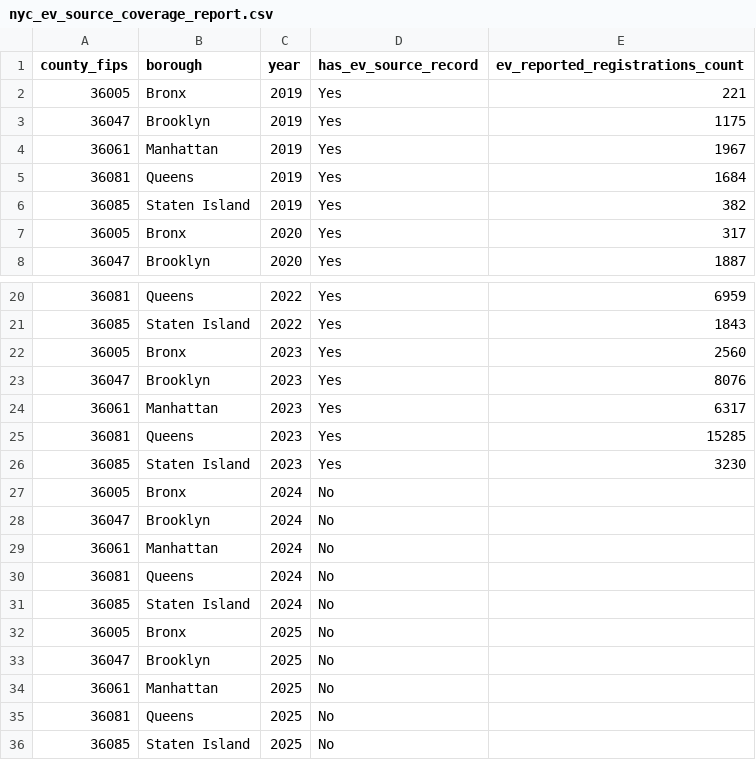
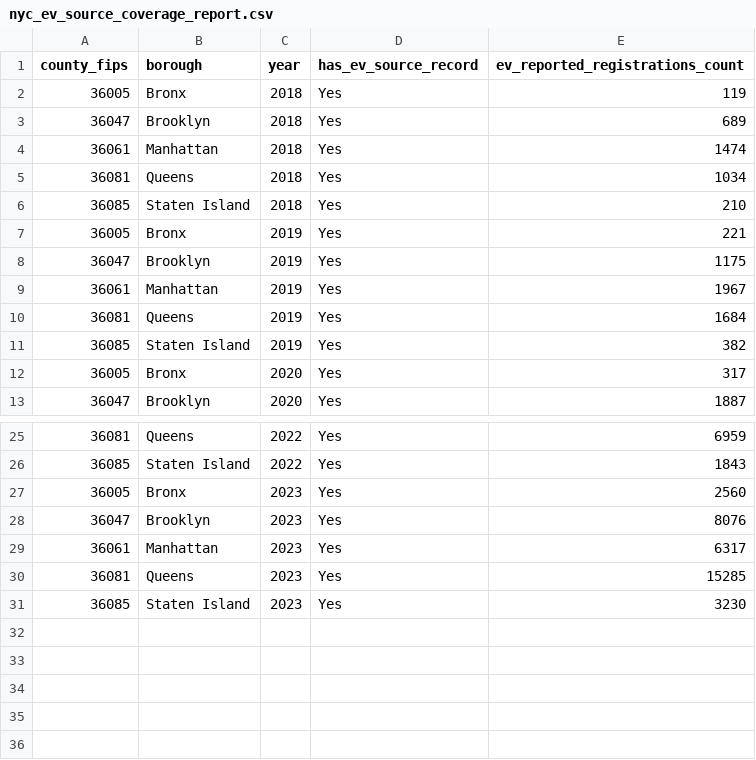
Before and after one commit to EyoramBeimnet/Air-Pollution, a CSV file: datasets/raw/ev/nyc_ev_source_coverage_report.csv, drawn as a sheet; only a part is shown, gaps mark what is left out.

```diff
--- a/datasets/raw/ev/nyc_ev_source_coverage_report.csv
+++ b/datasets/raw/ev/nyc_ev_source_coverage_report.csv
@@ -1,2 +1,7 @@
 county_fips,borough,year,has_ev_source_record,ev_reported_registrations_count
+36005,Bronx,2018,Yes,119
+36047,Brooklyn,2018,Yes,689
+36061,Manhattan,2018,Yes,1474
+36081,Queens,2018,Yes,1034
+36085,Staten Island,2018,Yes,210
 36005,Bronx,2019,Yes,221
@@ -26,11 +31 @@
 36085,Staten Island,2023,Yes,3230
-36005,Bronx,2024,No,
-36047,Brooklyn,2024,No,
-36061,Manhattan,2024,No,
-36081,Queens,2024,No,
-36085,Staten Island,2024,No,
-36005,Bronx,2025,No,
-36047,Brooklyn,2025,No,
-36061,Manhattan,2025,No,
-36081,Queens,2025,No,
-36085,Staten Island,2025,No,
```
Also changed, not shown: datasets/processed/review/annual_next_year_baseline_COMPLETE_CASES_REVIEW_ONLY.csv, datasets/processed/review/ev_source_coverage_review.csv, 9 other files.
